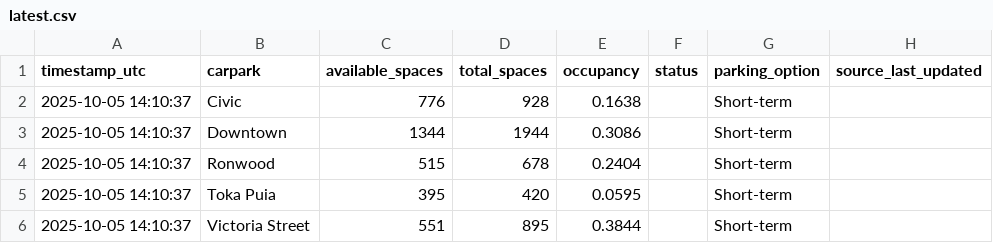
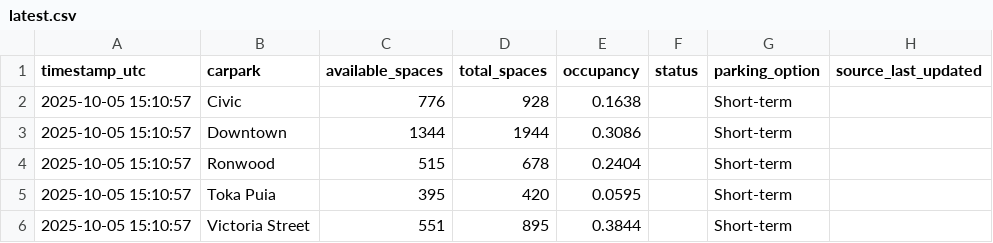
Before and after one commit to crystal941/dynamic-carpark-analytics, a CSV file: data/latest.csv, drawn as a sheet.

```diff
--- a/data/latest.csv
+++ b/data/latest.csv
@@ -1,6 +1,6 @@
 timestamp_utc,carpark,available_spaces,total_spaces,occupancy,status,parking_option,source_last_updated
-2025-10-05 14:10:37,Civic,776,928,0.1638,,Short-term,
-2025-10-05 14:10:37,Downtown,1344,1944,0.3086,,Short-term,
-2025-10-05 14:10:37,Ronwood,515,678,0.2404,,Short-term,
-2025-10-05 14:10:37,Toka Puia,395,420,0.0595,,Short-term,
-2025-10-05 14:10:37,Victoria Street,551,895,0.3844,,Short-term,
+2025-10-05 15:10:57,Civic,776,928,0.1638,,Short-term,
+2025-10-05 15:10:57,Downtown,1344,1944,0.3086,,Short-term,
+2025-10-05 15:10:57,Ronwood,515,678,0.2404,,Short-term,
+2025-10-05 15:10:57,Toka Puia,395,420,0.0595,,Short-term,
+2025-10-05 15:10:57,Victoria Street,551,895,0.3844,,Short-term,
```
Also changed, not shown: data/history.csv, 1 other file.
